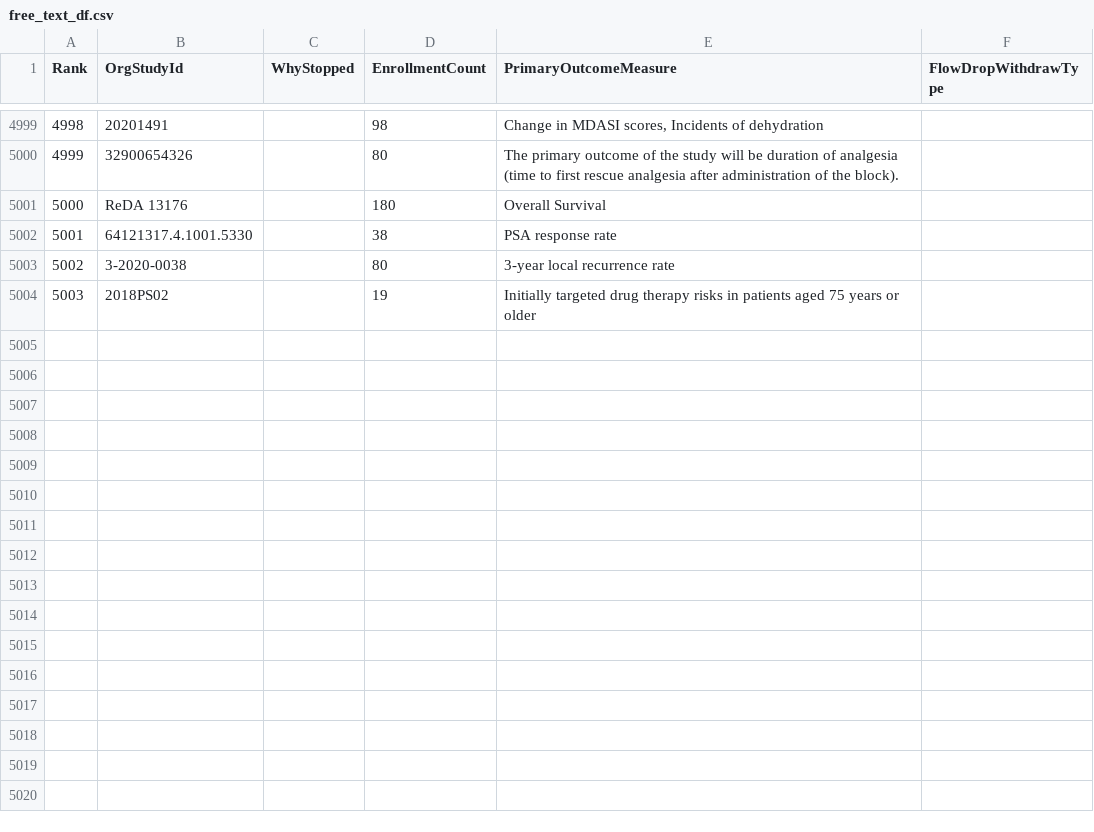
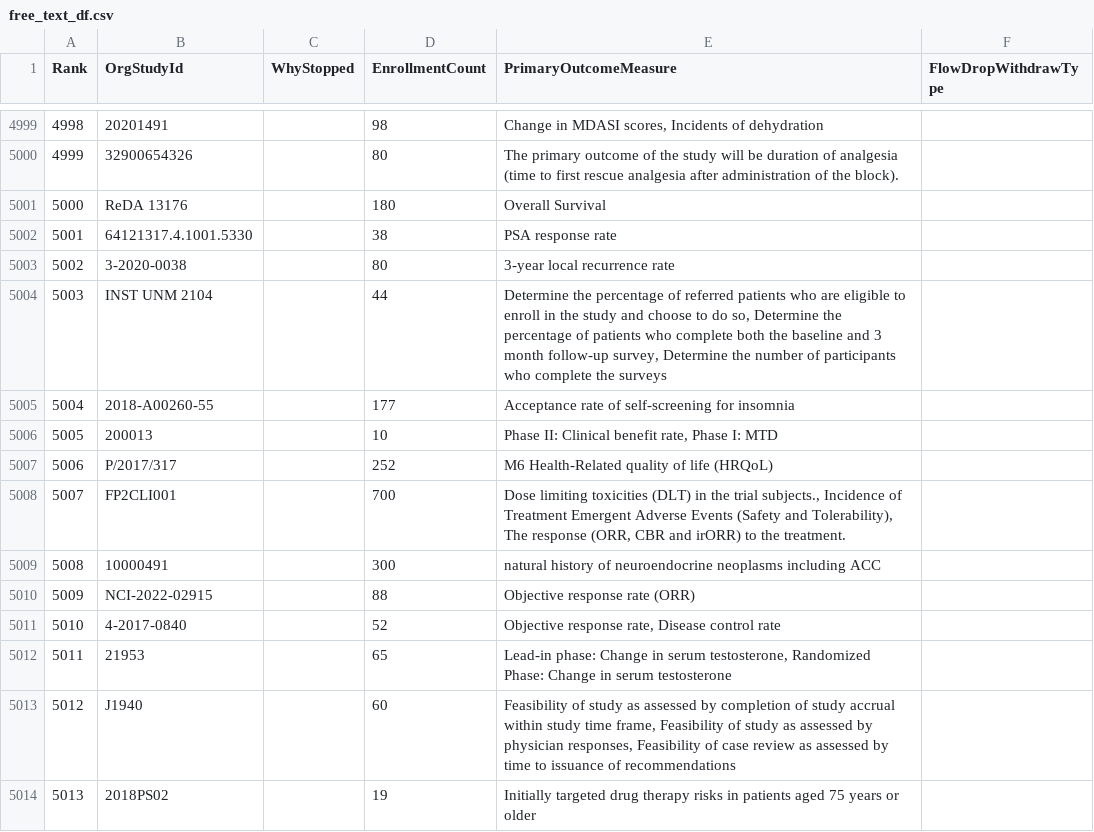
Before and after one commit to AnneLonero/Clinical_Trials_Research_Project, a CSV file: Tables/free_text_df.csv, drawn as a sheet; only a part is shown, gaps mark what is left out; addresses are those after the commit; the diff names each change by its address in the sheet, - before the commit and + after, or states it on an @@ line.

Commit message:
Created CSV file for table A

```diff
--- a/Tables/free_text_df.csv
+++ b/Tables/free_text_df.csv
+row 5004: 5003 | INST UNM 2104 |  | 44 | Determine the percentage of referred patients who are eligible to enroll in the study and choose to do so, Determine the percentage of patients who complete both the baseline and 3 month follow-up survey, Determine the number of participants who complete the surveys
+row 5005: 5004 | 2018-A00260-55 |  | 177 | Acceptance rate of self-screening for insomnia
+row 5006: 5005 | 200013 |  | 10 | Phase II: Clinical benefit rate, Phase I: MTD
+row 5007: 5006 | P/2017/317 |  | 252 | M6 Health-Related quality of life (HRQoL)
+row 5008: 5007 | FP2CLI001 |  | 700 | Dose limiting toxicities (DLT) in the trial subjects., Incidence of Treatment Emergent Adverse Events (Safety and Tolerability), The response (ORR, CBR and irORR) to the treatment.
+row 5009: 5008 | 10000491 |  | 300 | natural history of neuroendocrine neoplasms including ACC
+row 5010: 5009 | NCI-2022-02915 |  | 88 | Objective response rate (ORR)
+row 5011: 5010 | 4-2017-0840 |  | 52 | Objective response rate, Disease control rate
+row 5012: 5011 | 21953 |  | 65 | Lead-in phase: Change in serum testosterone, Randomized Phase: Change in serum testosterone
+row 5013: 5012 | J1940 |  | 60 | Feasibility of study as assessed by completion of study accrual within study time frame, Feasibility of study as assessed by physician responses, Feasibility of case review as assessed by time to issuance of recommendations
@@ column A (Rank) renumbered from row 5014 down @@
```
Also changed, not shown: Tables/study_method_df.csv, 2 other files.
